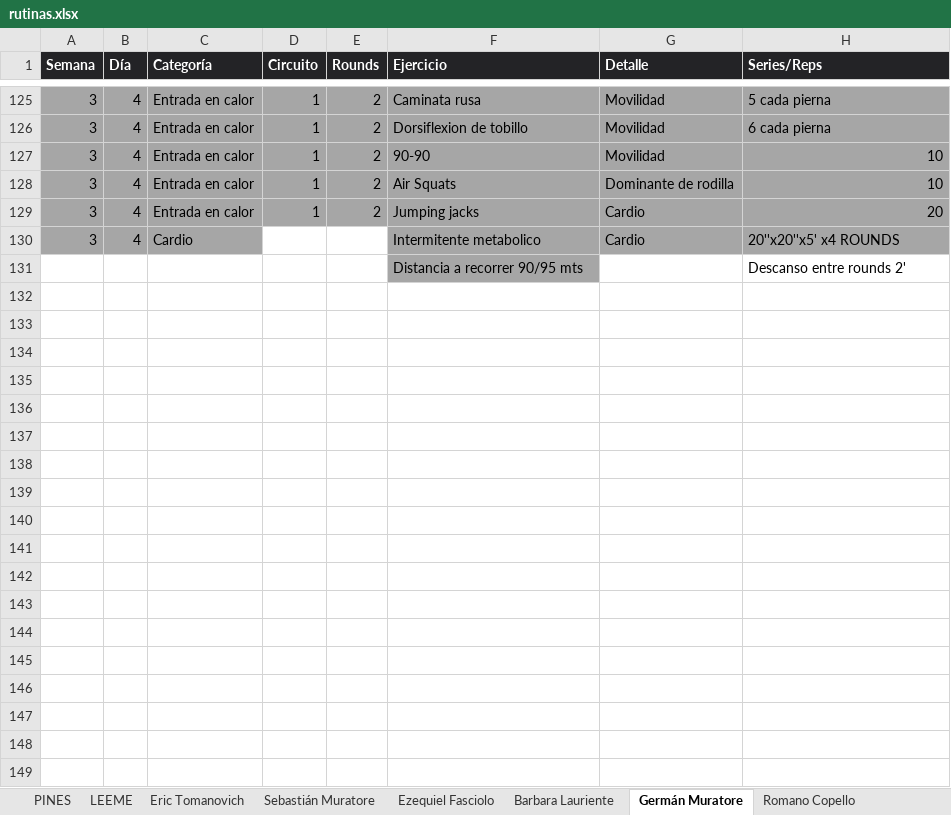
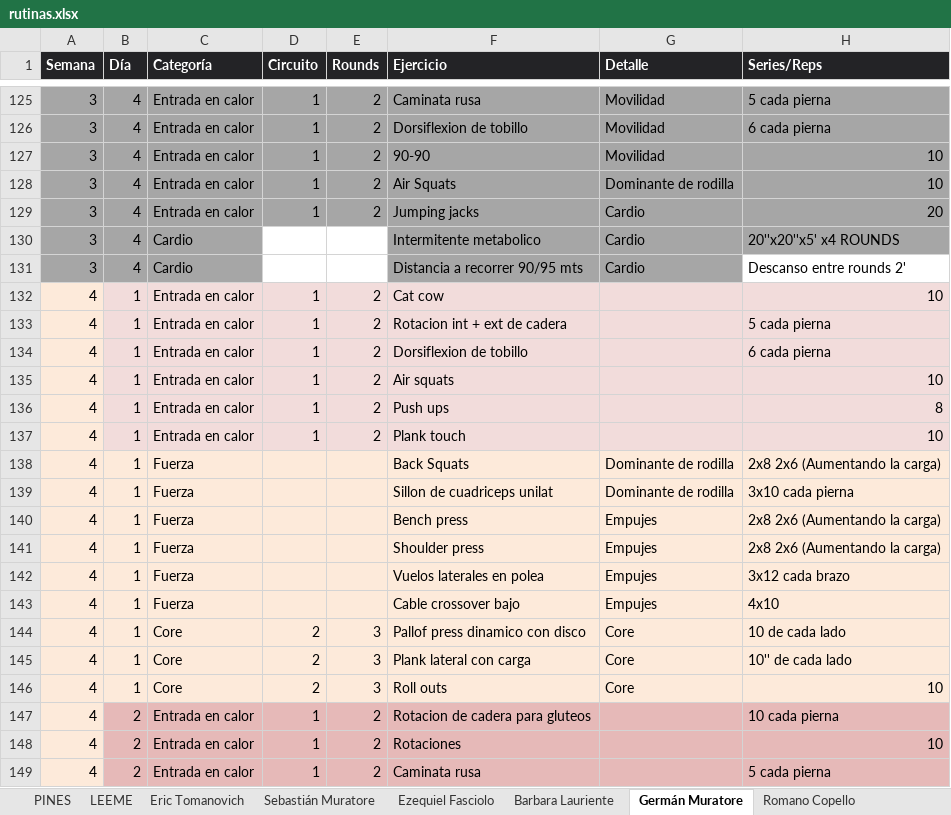
Before and after one commit to erictomanovich-web/profe.eric.app, an Excel workbook: pwa/rutinas.xlsx, sheet Germán Muratore, drawn as a sheet; only a part is shown, gaps mark what is left out; values as stored, in another font and other column widths than the file's, no borders; removed rows and columns are numbered as before the commit, all else as after; the diff covers the shown part only; the diff names each change by its address in the sheet, - before the commit and + after, or states it on an @@ line.

```diff
--- a/pwa/rutinas.xlsx (sheet Germán Muratore)
+++ b/pwa/rutinas.xlsx (sheet Germán Muratore)
-row 131:  |  |  |  |  | Distancia a recorrer 90/95 mts |  | Descanso entre rounds 2'
+row 131: 3 | 4 | Cardio |  |  | Distancia a recorrer 90/95 mts | Cardio | Descanso entre rounds 2'
+row 132: 4 | 1 | Entrada en calor | 1 | 2 | Cat cow |  | 10
+row 133: 4 | 1 | Entrada en calor | 1 | 2 | Rotacion int + ext de cadera |  | 5 cada pierna
+row 134: 4 | 1 | Entrada en calor | 1 | 2 | Dorsiflexion de tobillo |  | 6 cada pierna
+row 135: 4 | 1 | Entrada en calor | 1 | 2 | Air squats |  | 10
+row 136: 4 | 1 | Entrada en calor | 1 | 2 | Push ups |  | 8
+row 137: 4 | 1 | Entrada en calor | 1 | 2 | Plank touch |  | 10
+row 138: 4 | 1 | Fuerza |  |  | Back Squats | Dominante de rodilla | 2x8 2x6 (Aumentando la carga)
+row 139: 4 | 1 | Fuerza |  |  | Sillon de cuadriceps unilat | Dominante de rodilla | 3x10 cada pierna
+row 140: 4 | 1 | Fuerza |  |  | Bench press | Empujes | 2x8 2x6 (Aumentando la carga)
+row 141: 4 | 1 | Fuerza |  |  | Shoulder press | Empujes | 2x8 2x6 (Aumentando la carga)
+row 142: 4 | 1 | Fuerza |  |  | Vuelos laterales en polea | Empujes | 3x12 cada brazo
+row 143: 4 | 1 | Fuerza |  |  | Cable crossover bajo | Empujes | 4x10
+row 144: 4 | 1 | Core | 2 | 3 | Pallof press dinamico con disco | Core | 10 de cada lado
+row 145: 4 | 1 | Core | 2 | 3 | Plank lateral con carga | Core | 10'' de cada lado
+row 146: 4 | 1 | Core | 2 | 3 | Roll outs | Core | 10
+row 147: 4 | 2 | Entrada en calor | 1 | 2 | Rotacion de cadera para gluteos |  | 10 cada pierna
+row 148: 4 | 2 | Entrada en calor | 1 | 2 | Rotaciones |  | 10
+row 149: 4 | 2 | Entrada en calor | 1 | 2 | Caminata rusa |  | 5 cada pierna
```
Also changed, not shown: 31 added rows elsewhere in this sheet, sheet Rocio Duchi, sheet Romano Copello, sheet Sebastián Muratore, sheet Ezequiel Fasciolo, sheet Josefina Pellejero, sheet Eric Tomanovich, 1 more sheet, pwa/videos.xlsx.
